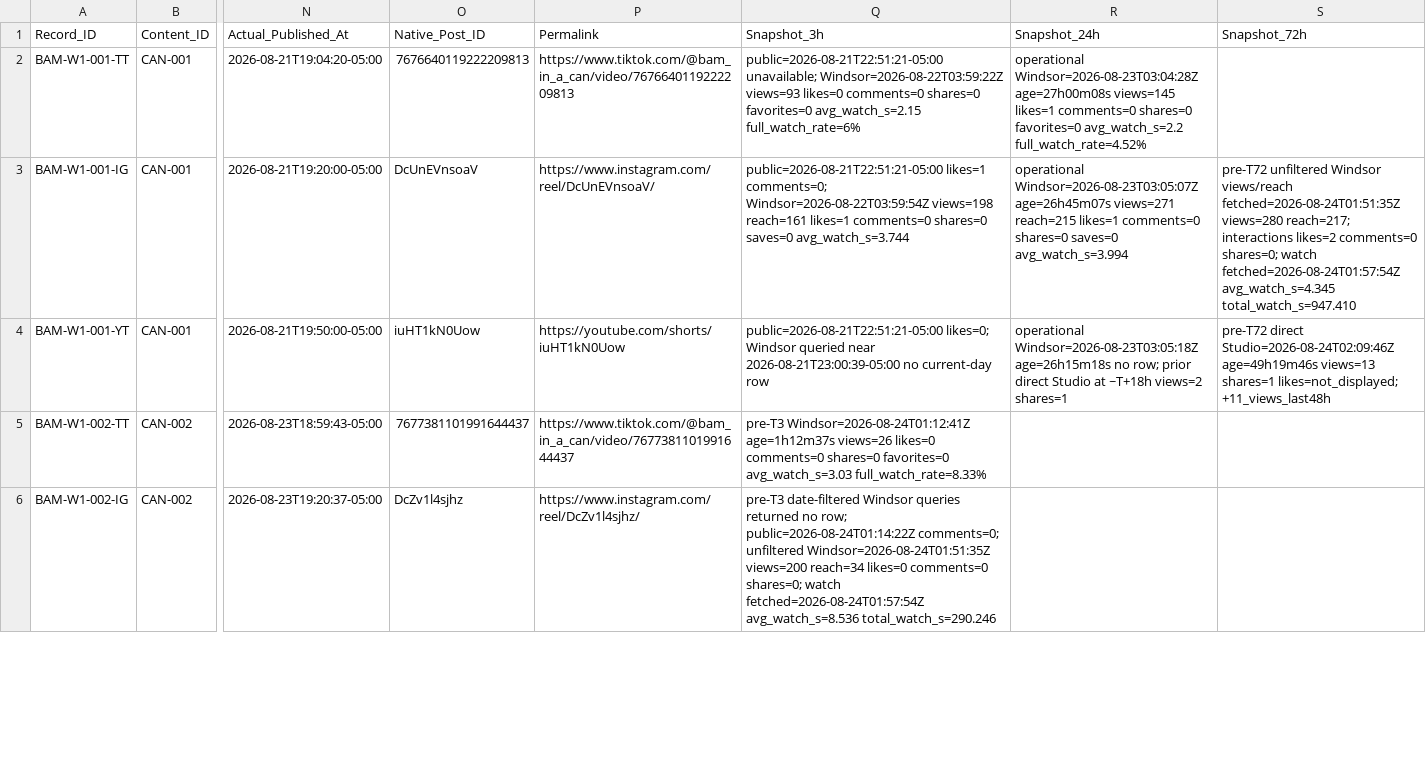
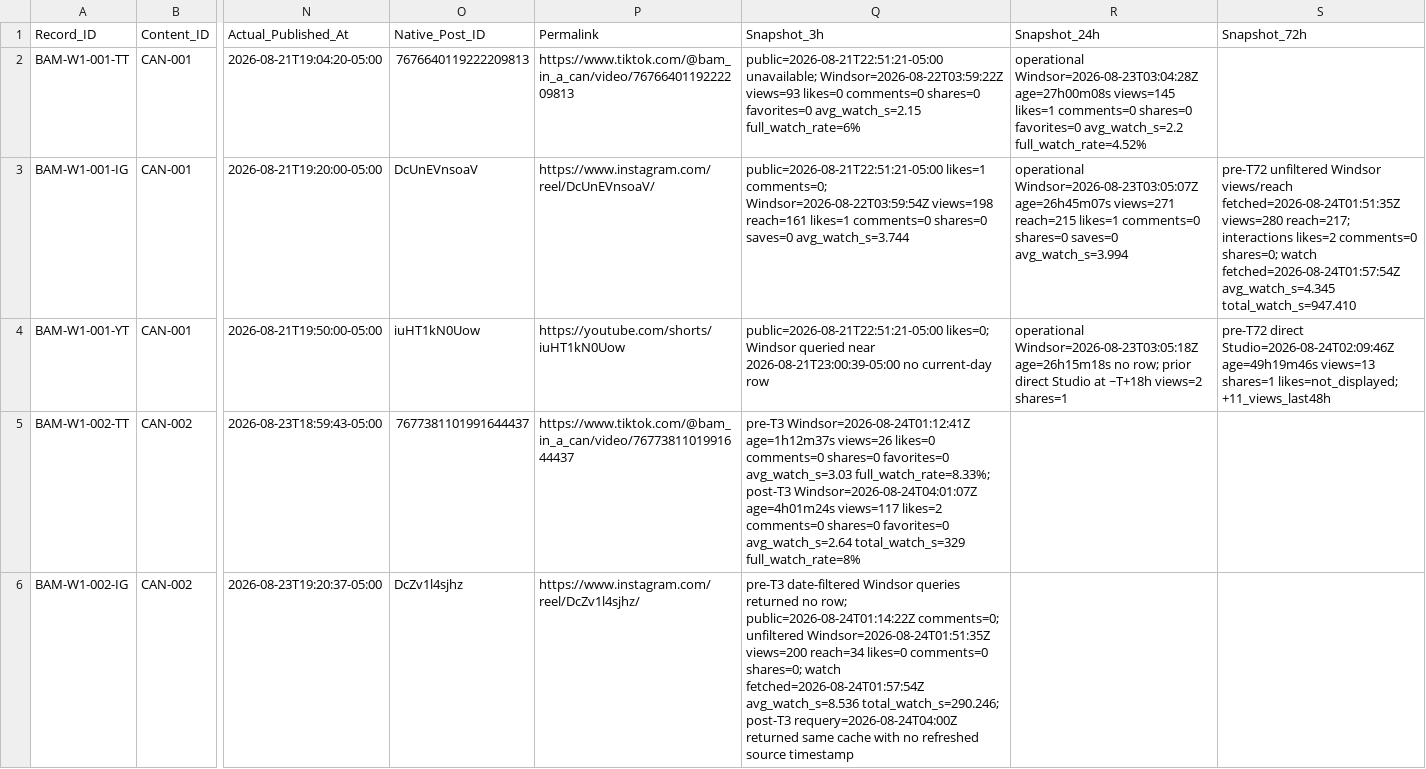
Before and after one commit to iomarketing09-sys/universe-sent-me-growth-os, a CSV file: Operations/Research/Bam_In_A_Can_Distribution_Ledger.csv, drawn as a sheet; only a part is shown, gaps mark what is left out; the diff covers the shown part only; the diff names each change by its address in the sheet, - before the commit and + after, or states it on an @@ line.

Commit message:
analysis: record Bam CAN-002 post-T3 cut

```diff
--- a/Operations/Research/Bam_In_A_Can_Distribution_Ledger.csv
+++ b/Operations/Research/Bam_In_A_Can_Distribution_Ledger.csv
-Q5 (Snapshot_3h): …favorites=0 avg_watch_s=3.03 full_watch_rate=8.33%
+Q5 (Snapshot_3h): …favorites=0 avg_watch_s=3.03 full_watch_rate=8.33%; post-T3 Windsor=2026-08-24T04:01:07Z age=4h01m24s views=117 likes=2 comments=0 shares=0 favorites=0 avg_watch_s=2.64 total_watch_s=329 full_watch_rate=8%
-Q6 (Snapshot_3h): …fetched=2026-08-24T01:57:54Z avg_watch_s=8.536 total_watch_s=290.246
+Q6 (Snapshot_3h): …fetched=2026-08-24T01:57:54Z avg_watch_s=8.536 total_watch_s=290.246; post-T3 requery=2026-08-24T04:00Z returned same cache with no refreshed source timestamp
```
Also changed, not shown: 1 edited cell elsewhere in this file, 2 other files.
